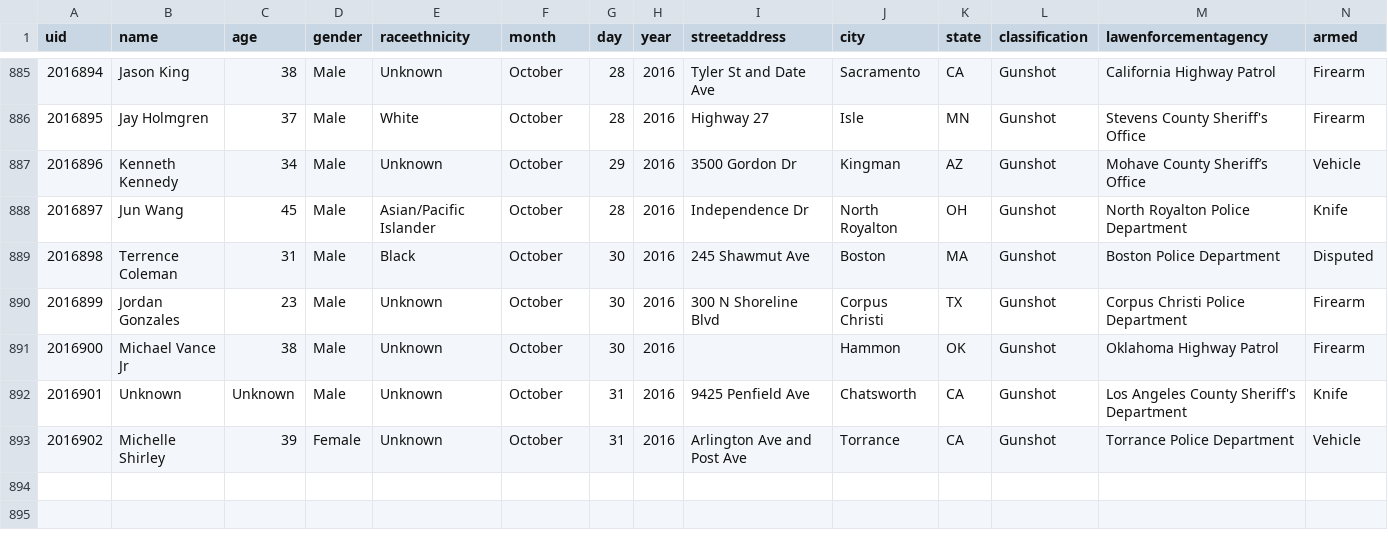
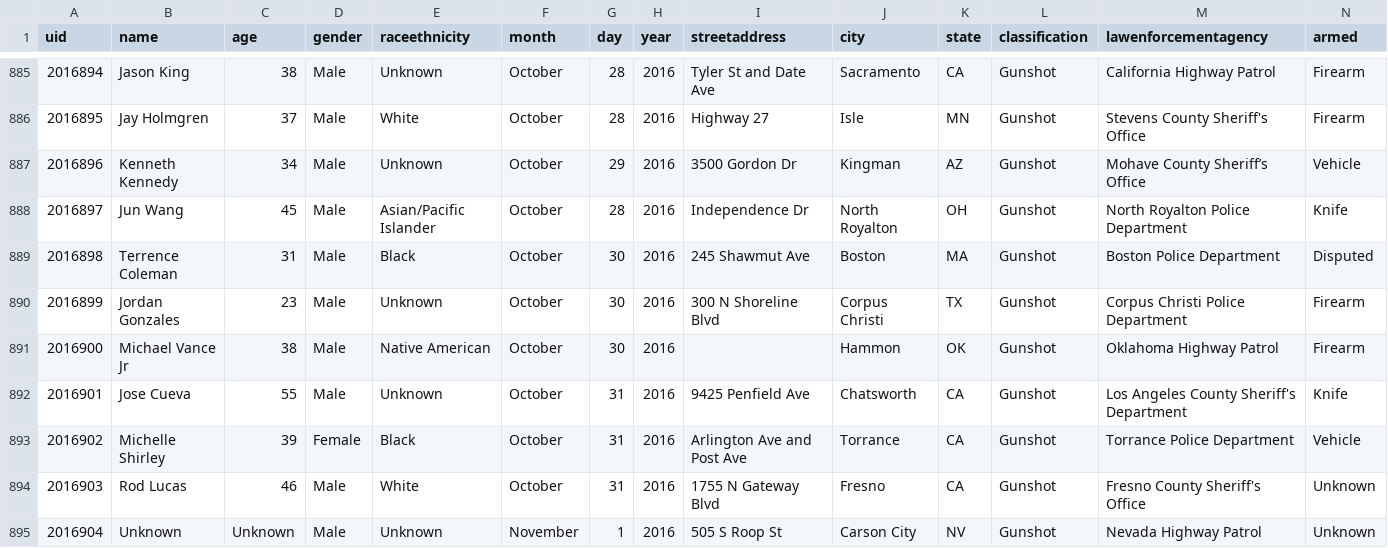
Before and after one commit to tigrevol8888/thecounted, a CSV file: data/the-counted-2016.csv, drawn as a sheet; only a part is shown, gaps mark what is left out.

Commit message:
Add Rod Lucas, Unknown; update Michael Vance Jr and 2 others

```diff
--- a/data/the-counted-2016.csv
+++ b/data/the-counted-2016.csv
@@ -890,4 +890,6 @@ uid,name,age,gender,raceethnicity,month,day,year,streetaddress,city,state,classi
 "2016899","Jordan Gonzales","23","Male","Unknown","October","30","2016","300 N Shoreline Blvd","Corpus Christi","TX","Gunshot","Corpus Christi Police Department","Firearm"
-"2016900","Michael Vance Jr","38","Male","Unknown","October","30","2016","","Hammon","OK","Gunshot","Oklahoma Highway Patrol","Firearm"
-"2016901","Unknown","Unknown","Male","Unknown","October","31","2016","9425 Penfield Ave","Chatsworth","CA","Gunshot","Los Angeles County Sheriff's Department","Knife"
-"2016902","Michelle Shirley","39","Female","Unknown","October","31","2016","Arlington Ave and Post Ave","Torrance","CA","Gunshot","Torrance Police Department","Vehicle"
+"2016900","Michael Vance Jr","38","Male","Native American","October","30","2016","","Hammon","OK","Gunshot","Oklahoma Highway Patrol","Firearm"
+"2016901","Jose Cueva","55","Male","Unknown","October","31","2016","9425 Penfield Ave","Chatsworth","CA","Gunshot","Los Angeles County Sheriff's Department","Knife"
+"2016902","Michelle Shirley","39","Female","Black","October","31","2016","Arlington Ave and Post Ave","Torrance","CA","Gunshot","Torrance Police Department","Vehicle"
+"2016903","Rod Lucas","46","Male","White","October","31","2016","1755 N Gateway Blvd","Fresno","CA","Gunshot","Fresno County Sheriff's Office","Unknown"
+"2016904","Unknown","Unknown","Male","Unknown","November","1","2016","505 S Roop St","Carson City","NV","Gunshot","Nevada Highway Patrol","Unknown"
```
